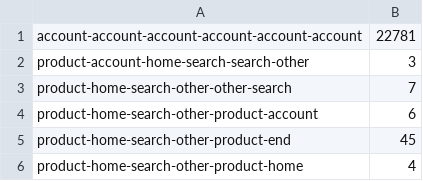
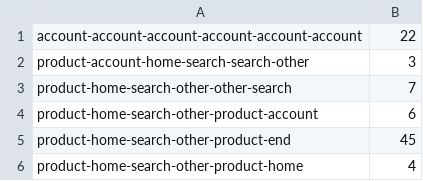
Before and after one commit to Anry404/proba, a CSV file: visit-sequences.csv, drawn as a sheet.

Commit message:
Update visit-sequences.csv

```diff
--- a/visit-sequences.csv
+++ b/visit-sequences.csv
@@ -1,2 +1,2 @@
-account-account-account-account-account-account,22781
+account-account-account-account-account-account,22
 product-account-home-search-search-other,3
```
